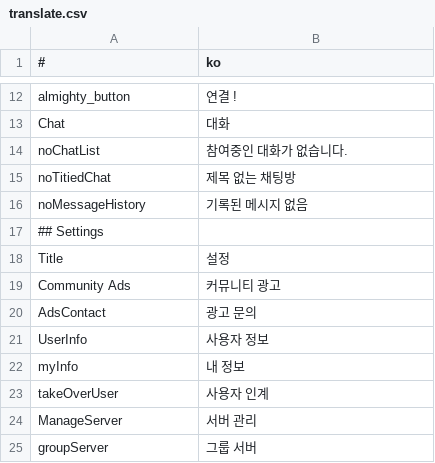
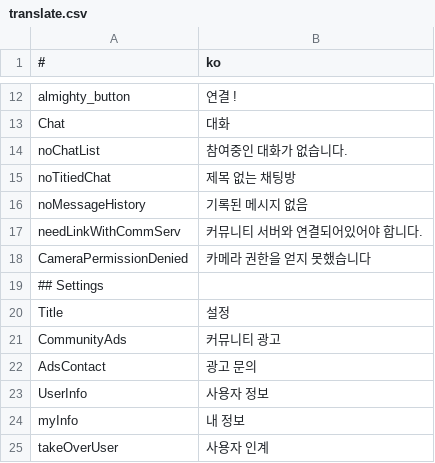
Before and after one commit to is2you2/pjcone, a CSV file: src/assets/data/translate.csv, drawn as a sheet; only a part is shown, gaps mark what is left out; the shorter side is filled out with more unchanged rows.

```diff
--- a/src/assets/data/translate.csv
+++ b/src/assets/data/translate.csv
@@ -16,5 +16,7 @@ noTitiedChat,제목 없는 채팅방
 noMessageHistory,기록된 메시지 없음
+needLinkWithCommServ,커뮤니티 서버와 연결되어있어야 합니다.
+CameraPermissionDenied,카메라 권한을 얻지 못했습니다
 ## Settings,
 Title,설정
-Community Ads,커뮤니티 광고
+CommunityAds,커뮤니티 광고
 AdsContact,광고 문의
```
Also changed, not shown: 1 other file.
